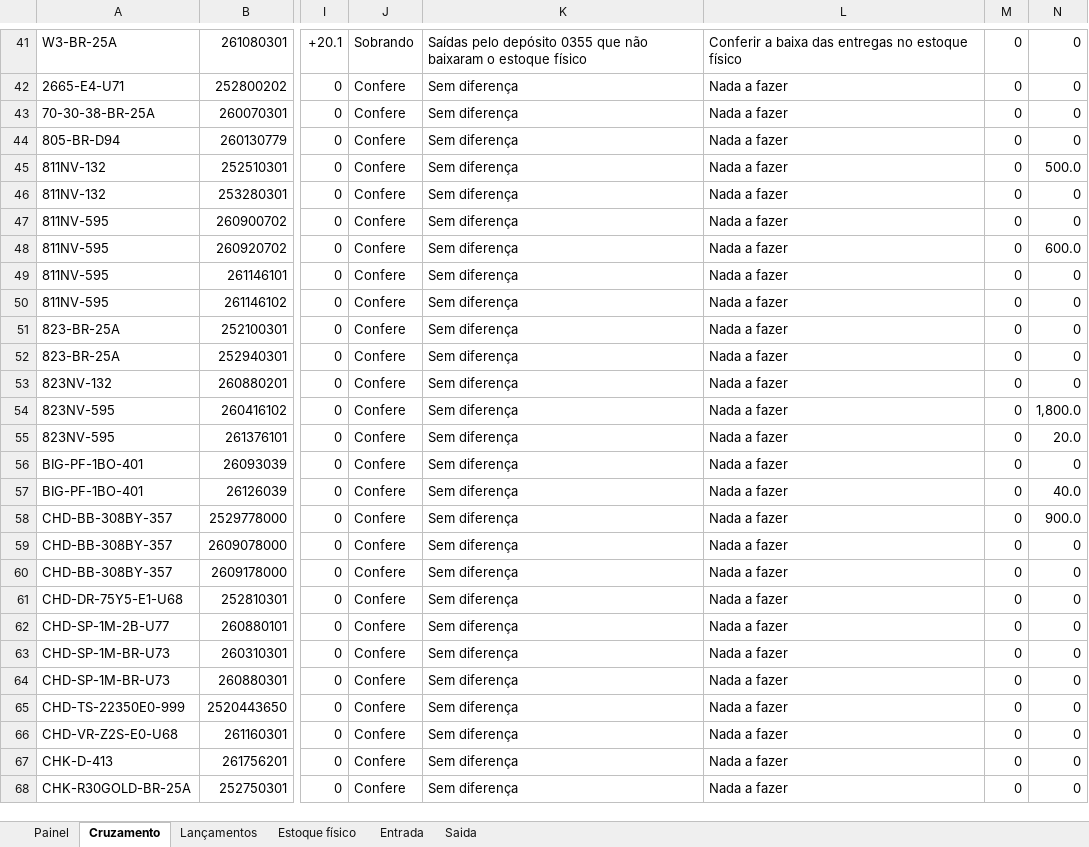
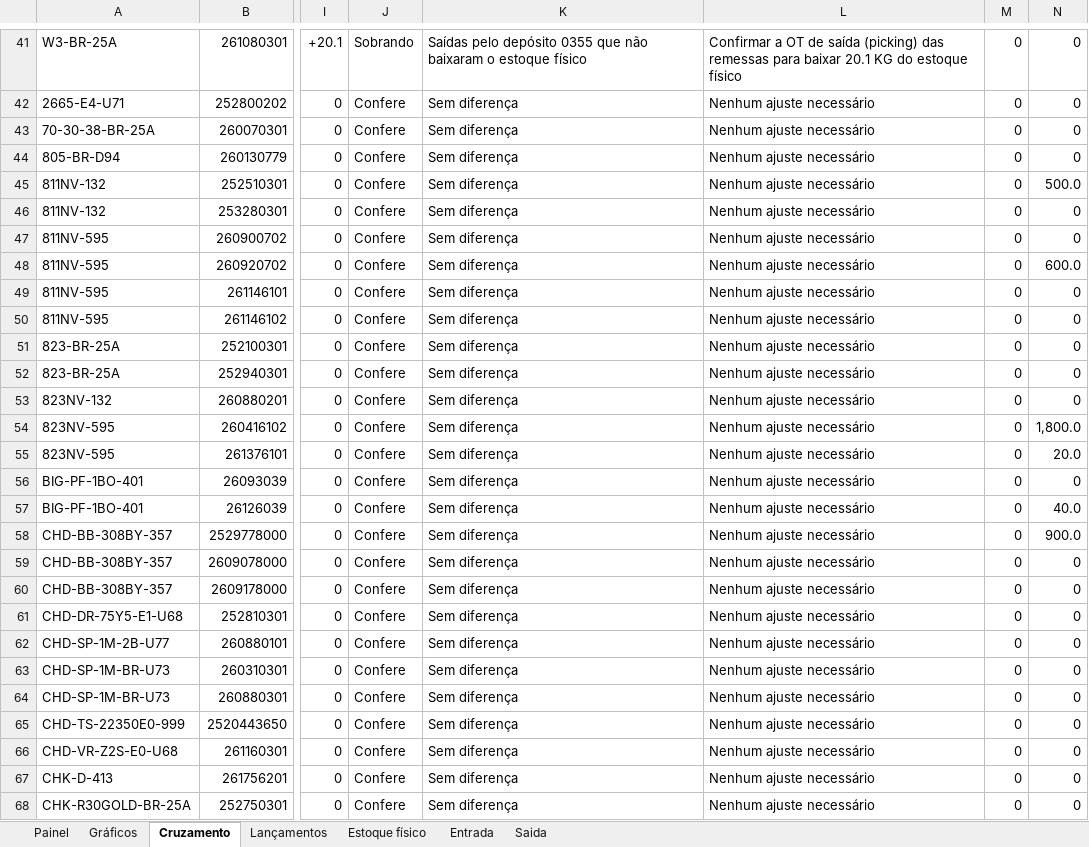
Before and after one commit to aferreir35-afk/automatiza-o-planilha, an Excel workbook: planilhas/Analise_ZBR_Cruzamento_Entrada_Saida_Estoque.xlsx, sheet Cruzamento, drawn as a sheet; only a part is shown, gaps mark what is left out; values as stored, in another font and other column widths than the file's, no cell formats; charts and pictures and conditional formats not drawn; the diff covers the shown part only; the diff names each change by its address in the sheet, - before the commit and + after, or states it on an @@ line.

```diff
--- a/planilhas/Analise_ZBR_Cruzamento_Entrada_Saida_Estoque.xlsx (sheet Cruzamento)
+++ b/planilhas/Analise_ZBR_Cruzamento_Entrada_Saida_Estoque.xlsx (sheet Cruzamento)
+sheet tab: Gráficos
-L41: Conferir a baixa das entregas no estoque físico
+L41: Confirmar a OT de saída (picking) das remessas para baixar 20.1 KG do estoque físico
-L42:L68: Nada a fazer
+L42:L68: Nenhum ajuste necessário
```
Also changed, not shown: 67 edited cells elsewhere in this sheet, sheet Painel, sheet Saida, sheet Estoque físico, sheet Lançamentos, sheet Entrada, cell formats, formulas that keep their value, hidden cells, charts or pictures, 1 other file.
